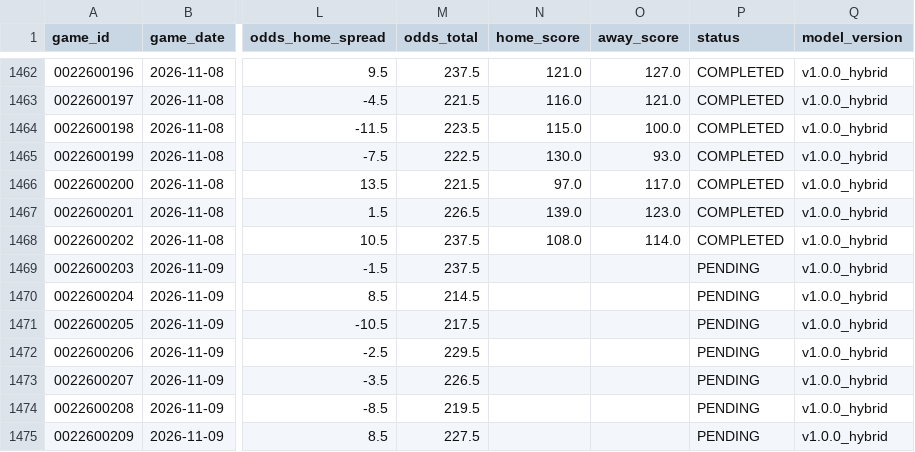
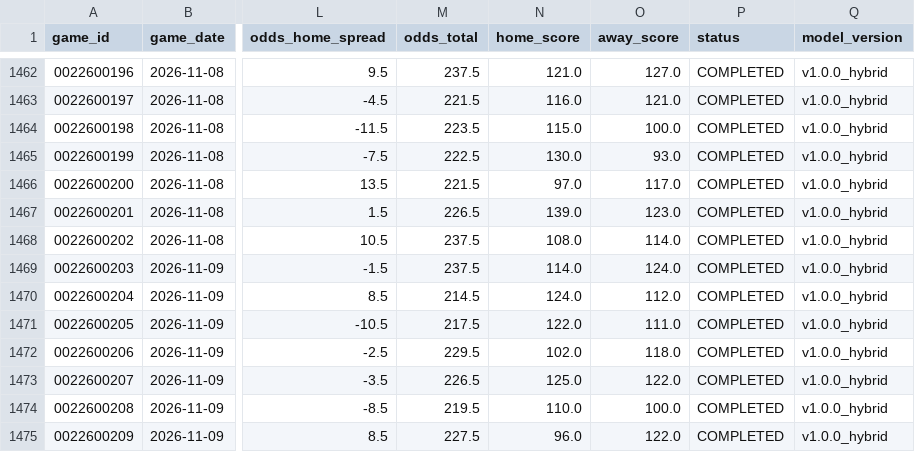
Before and after one commit to jnish23/nba-model-hybrid, a CSV file: predictions_log.csv, drawn as a sheet; only a part is shown, gaps mark what is left out; the diff covers the shown part only; the diff names each change by its address in the sheet, - before the commit and + after, or states it on an @@ line.

Commit message:
Update dashboard data through 2026-11-10 (1481 rows)

```diff
--- a/predictions_log.csv
+++ b/predictions_log.csv
-N1469 (home_score): (empty)
+N1469 (home_score): 114.0
-O1469 (away_score): (empty)
+O1469 (away_score): 124.0
-P1469:P1475 (status): PENDING
+P1469:P1475 (status): COMPLETED
-N1470 (home_score): (empty)
+N1470 (home_score): 124.0
-O1470 (away_score): (empty)
+O1470 (away_score): 112.0
-N1471 (home_score): (empty)
+N1471 (home_score): 122.0
-O1471 (away_score): (empty)
+O1471 (away_score): 111.0
-N1472 (home_score): (empty)
+N1472 (home_score): 102.0
-O1472 (away_score): (empty)
+O1472 (away_score): 118.0
-N1473 (home_score): (empty)
+N1473 (home_score): 125.0
-O1473 (away_score): (empty)
+O1473 (away_score): 122.0
-N1474 (home_score): (empty)
+N1474 (home_score): 110.0
-O1474 (away_score): (empty)
+O1474 (away_score): 100.0
-N1475 (home_score): (empty)
+N1475 (home_score): 96.0
-O1475 (away_score): (empty)
+O1475 (away_score): 122.0
```
Also changed, not shown: 6 added rows and 3 edited cells elsewhere in this file, 4 other files.
